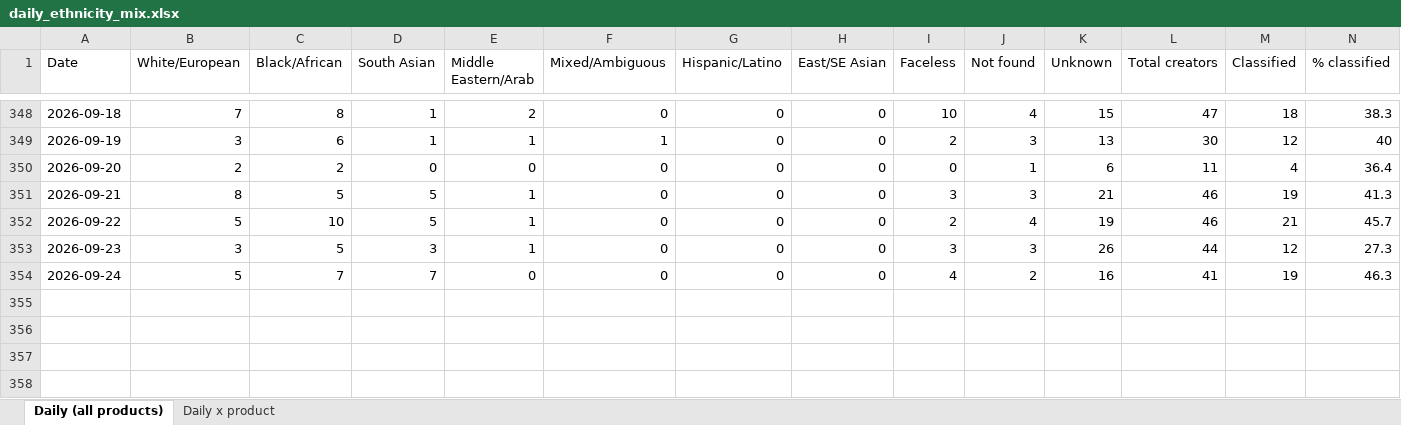
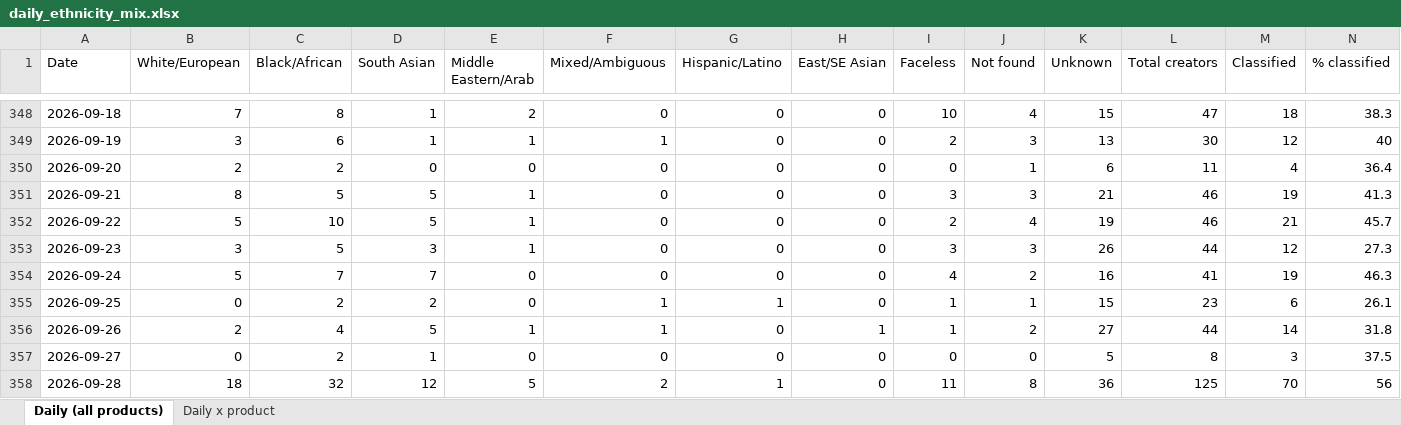
Before and after one commit to aviralgarg-commits/vahdam-sampling-dashboard, an Excel workbook: daily_ethnicity_mix.xlsx, sheet Daily (all products), drawn as a sheet; only a part is shown, gaps mark what is left out; values as stored, in another font and other column widths than the file's, no borders; the diff names each change by its address in the sheet, - before the commit and + after, or states it on an @@ line.

```diff
--- a/daily_ethnicity_mix.xlsx (sheet Daily (all products))
+++ b/daily_ethnicity_mix.xlsx (sheet Daily (all products))
+row 355: 2026-09-25 | 0 | 2 | 2 | 0 | 1 | 1 | 0 | 1 | 1 | 15 | 23 | 6 | 26.1
+row 356: 2026-09-26 | 2 | 4 | 5 | 1 | 1 | 0 | 1 | 1 | 2 | 27 | 44 | 14 | 31.8
+row 357: 2026-09-27 | 0 | 2 | 1 | 0 | 0 | 0 | 0 | 0 | 0 | 5 | 8 | 3 | 37.5
+row 358: 2026-09-28 | 18 | 32 | 12 | 5 | 2 | 1 | 0 | 11 | 8 | 36 | 125 | 70 | 56
```
Also changed, not shown: sheet Daily x product, chase_list.xlsx, creator_monthly_video_gmv.xlsx, 15 other files.
